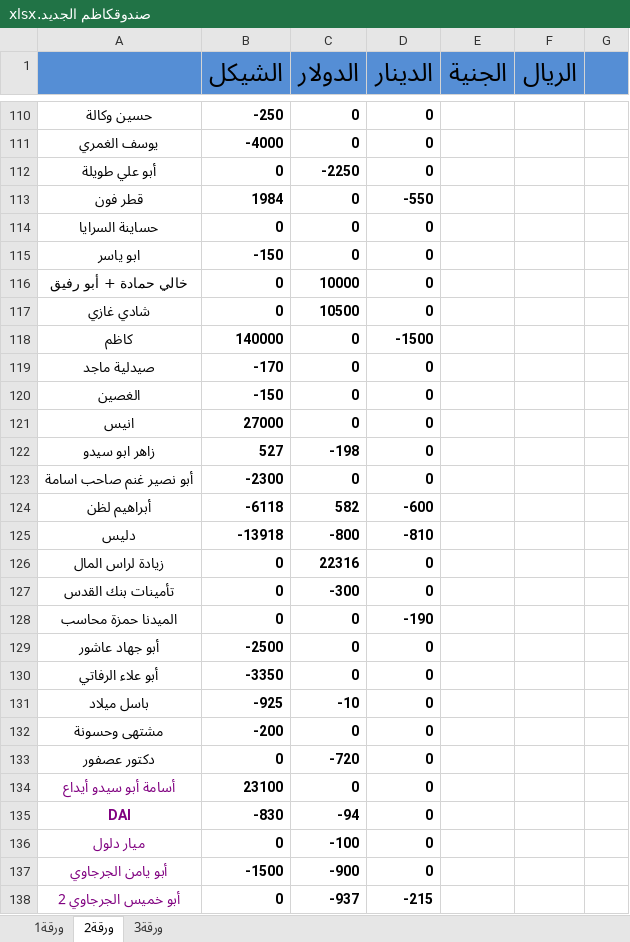
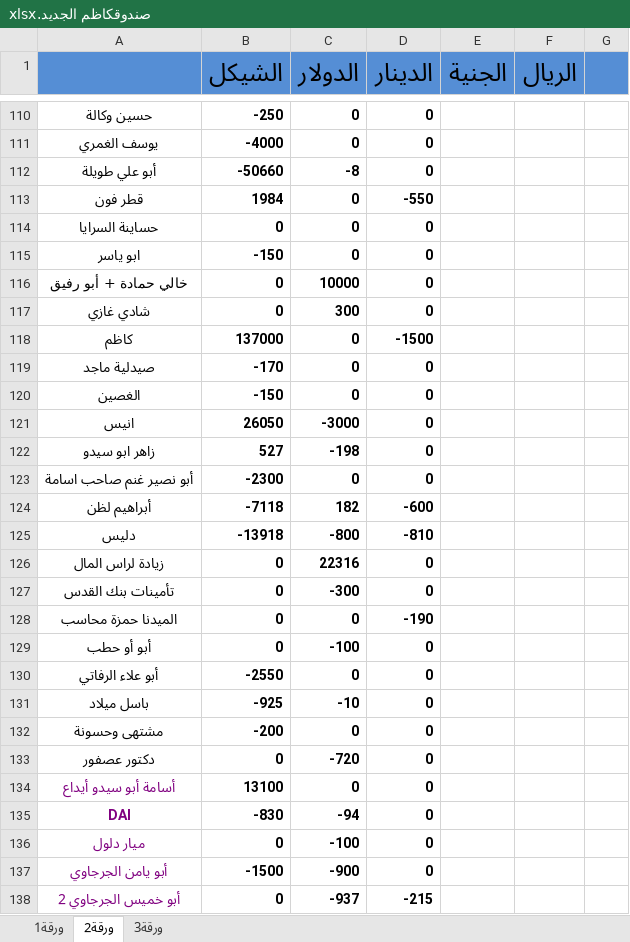
Before and after one commit to palexchange/backend, an Excel workbook: excel/new/صندوقكاظم الجديد.xlsx, sheet ورقة2, drawn as a sheet; only a part is shown, gaps mark what is left out; values as stored, in another font and other column widths than the file's, no borders; removed rows and columns are numbered as before the commit, all else as after; the diff covers the shown part only; the diff names each change by its address in the sheet, - before the commit and + after, or states it on an @@ line.

```diff
--- a/excel/new/صندوقكاظم الجديد.xlsx (sheet ورقة2)
+++ b/excel/new/صندوقكاظم الجديد.xlsx (sheet ورقة2)
-B112 (الشيكل): 0
+B112 (الشيكل): -50660
-C112 (الدولار): -2250
+C112 (الدولار): -8
-C117 (الدولار): 10500
+C117 (الدولار): 300
-B118 (الشيكل): 140000
+B118 (الشيكل): 137000
-B121 (الشيكل): 27000
+B121 (الشيكل): 26050
-C121 (الدولار): 0
+C121 (الدولار): -3000
-B124 (الشيكل): -6118
+B124 (الشيكل): -7118
-C124 (الدولار): 582
+C124 (الدولار): 182
-row 129: أبو جهاد عاشور | -2500 | 0 | 0
+row 129: أبو أو حطب | 0 | -100 | 0
-B130 (الشيكل): -3350
+B130 (الشيكل): -2550
-B134 (الشيكل): 23100
+B134 (الشيكل): 13100
```
Also changed, not shown: 1 added row, 1 removed row and 78 edited cells elsewhere in this sheet, sheet ورقة1, excel/ah_parties.xlsx, excel/boxes.xlsx, 4 other files.
